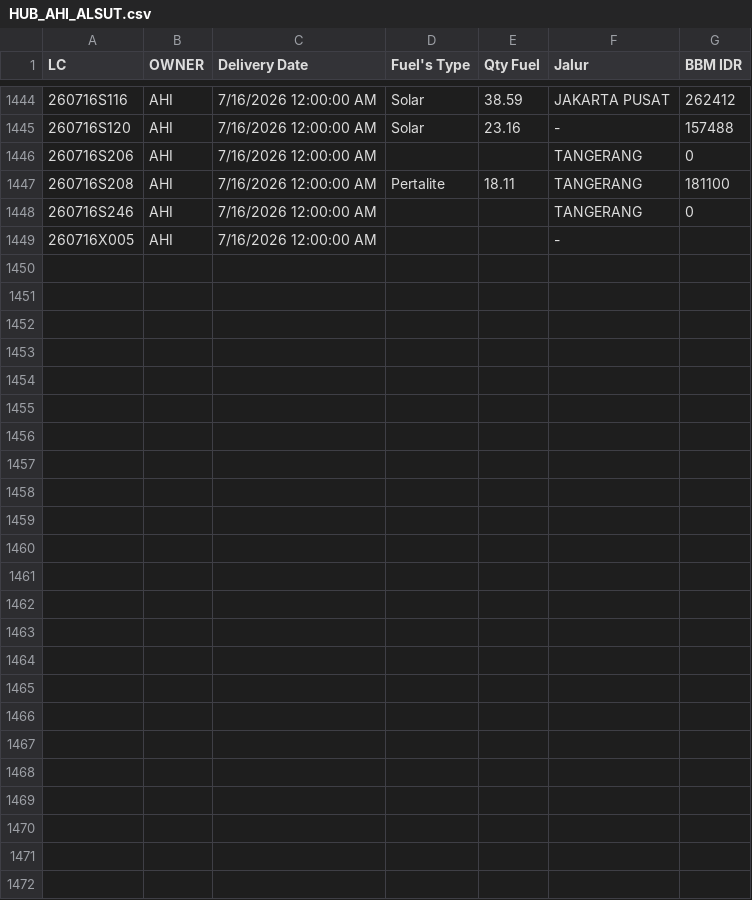
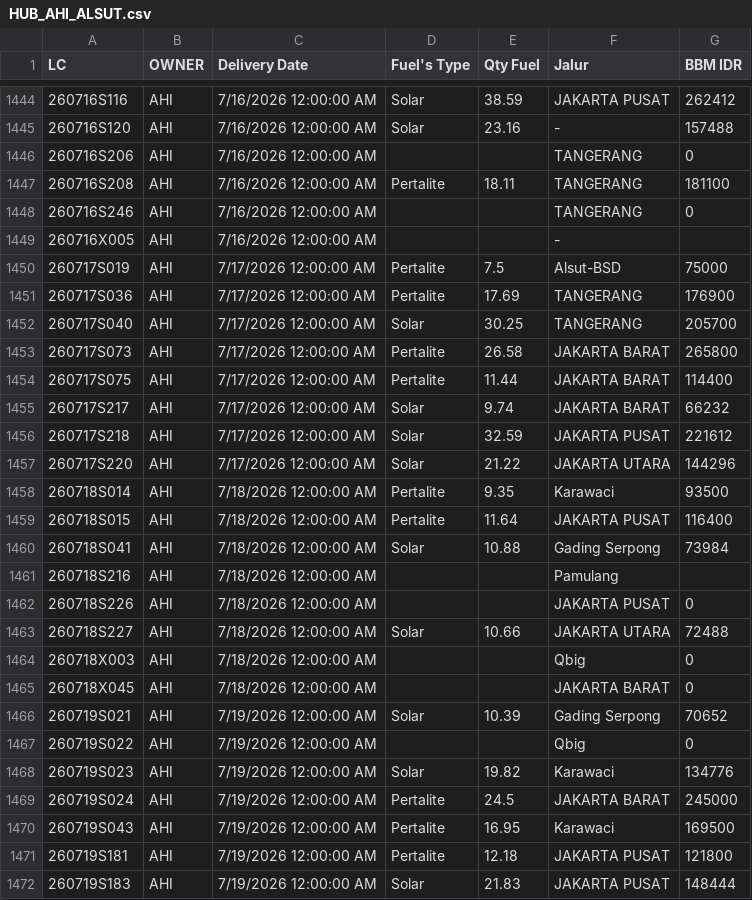
Before and after one commit to heylilyloops/Dashboard-Fuel-Usage-, a CSV file: data/HUB_AHI_ALSUT.csv, drawn as a sheet; only a part is shown, gaps mark what is left out.

```diff
--- a/data/HUB_AHI_ALSUT.csv
+++ b/data/HUB_AHI_ALSUT.csv
@@ -1449 +1449,24 @@ LC,OWNER,Delivery Date,Fuel's Type,Qty Fuel,Jalur,BBM IDR
 260716X005,AHI,7/16/2026 12:00:00 AM,,,-,
+260717S019,AHI,7/17/2026 12:00:00 AM,Pertalite,7.5,Alsut-BSD,75000
+260717S036,AHI,7/17/2026 12:00:00 AM,Pertalite,17.69,TANGERANG,176900
+260717S040,AHI,7/17/2026 12:00:00 AM,Solar,30.25,TANGERANG,205700
+260717S073,AHI,7/17/2026 12:00:00 AM,Pertalite,26.58,JAKARTA BARAT,265800
+260717S075,AHI,7/17/2026 12:00:00 AM,Pertalite,11.44,JAKARTA BARAT,114400
+260717S217,AHI,7/17/2026 12:00:00 AM,Solar,9.74,JAKARTA BARAT,66232
+260717S218,AHI,7/17/2026 12:00:00 AM,Solar,32.59,JAKARTA PUSAT,221612
+260717S220,AHI,7/17/2026 12:00:00 AM,Solar,21.22,JAKARTA UTARA,144296
+260718S014,AHI,7/18/2026 12:00:00 AM,Pertalite,9.35,Karawaci,93500
+260718S015,AHI,7/18/2026 12:00:00 AM,Pertalite,11.64,JAKARTA PUSAT,116400
+260718S041,AHI,7/18/2026 12:00:00 AM,Solar,10.88,Gading Serpong,73984
+260718S216,AHI,7/18/2026 12:00:00 AM,,,Pamulang,
+260718S226,AHI,7/18/2026 12:00:00 AM,,,JAKARTA PUSAT,0
+260718S227,AHI,7/18/2026 12:00:00 AM,Solar,10.66,JAKARTA UTARA,72488
+260718X003,AHI,7/18/2026 12:00:00 AM,,,Qbig,0
+260718X045,AHI,7/18/2026 12:00:00 AM,,,JAKARTA BARAT,0
+260719S021,AHI,7/19/2026 12:00:00 AM,Solar,10.39,Gading Serpong,70652
+260719S022,AHI,7/19/2026 12:00:00 AM,,,Qbig,0
+260719S023,AHI,7/19/2026 12:00:00 AM,Solar,19.82,Karawaci,134776
+260719S024,AHI,7/19/2026 12:00:00 AM,Pertalite,24.5,JAKARTA BARAT,245000
+260719S043,AHI,7/19/2026 12:00:00 AM,Pertalite,16.95,Karawaci,169500
+260719S181,AHI,7/19/2026 12:00:00 AM,Pertalite,12.18,JAKARTA PUSAT,121800
+260719S183,AHI,7/19/2026 12:00:00 AM,Solar,21.83,JAKARTA PUSAT,148444
```
Also changed, not shown: data/HCI_CIKUPA.csv, data/HCI_JABABEKA.csv, 30 other files.
